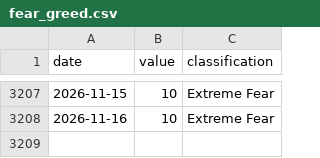
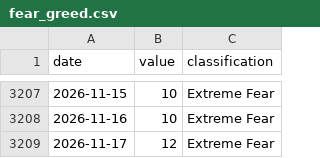
Before and after one commit to FlameSovereign/Cryptocurrency, a CSV file: data/fear_greed.csv, drawn as a sheet; only a part is shown, gaps mark what is left out.

```diff
--- a/data/fear_greed.csv
+++ b/data/fear_greed.csv
@@ -3208 +3208,2 @@ date,value,classification
 2026-11-16,10,Extreme Fear
+2026-11-17,12,Extreme Fear
```
Also changed, not shown: data/gate_movers.csv, data/stock_tokens.csv, 1 other file.
